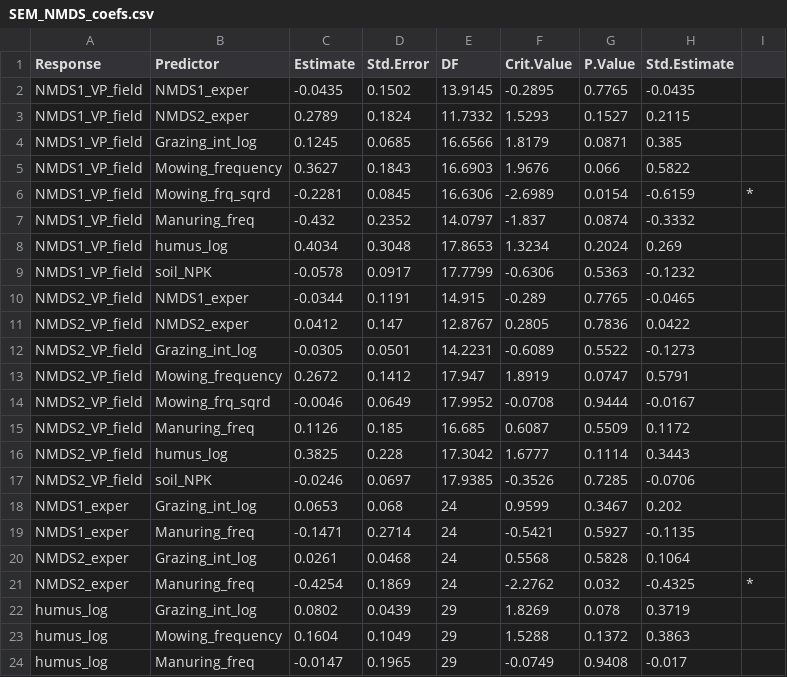
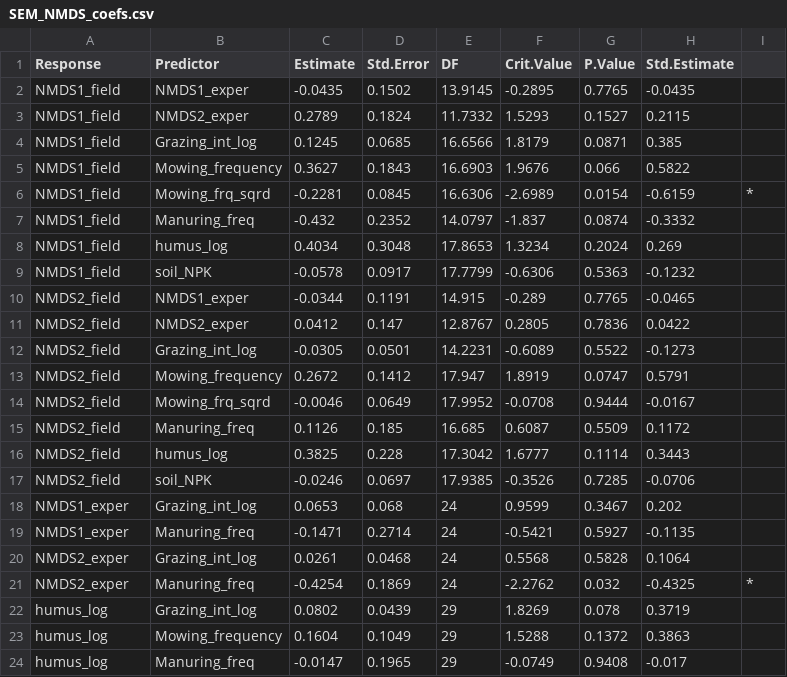
Before and after one commit to oksanabuzh/Panoara_nature_value_grasslands, a CSV file: results/SEM_NMDS_coefs.csv, drawn as a sheet; only a part is shown.

```diff
--- a/results/SEM_NMDS_coefs.csv
+++ b/results/SEM_NMDS_coefs.csv
@@ -1,18 +1,18 @@
 Response,Predictor,Estimate,Std.Error,DF,Crit.Value,P.Value,Std.Estimate,
-NMDS1_VP_field,NMDS1_exper,-0.0435,0.1502,13.9145,-0.2895,0.7765,-0.0435,
-NMDS1_VP_field,NMDS2_exper,0.2789,0.1824,11.7332,1.5293,0.1527,0.2115,
-NMDS1_VP_field,Grazing_int_log,0.1245,0.0685,16.6566,1.8179,0.0871,0.385,
-NMDS1_VP_field,Mowing_frequency,0.3627,0.1843,16.6903,1.9676,0.066,0.5822,
-NMDS1_VP_field,Mowing_frq_sqrd,-0.2281,0.0845,16.6306,-2.6989,0.0154,-0.6159,*
-NMDS1_VP_field,Manuring_freq,-0.432,0.2352,14.0797,-1.837,0.0874,-0.3332,
-NMDS1_VP_field,humus_log,0.4034,0.3048,17.8653,1.3234,0.2024,0.269,
-NMDS1_VP_field,soil_NPK,-0.0578,0.0917,17.7799,-0.6306,0.5363,-0.1232,
-NMDS2_VP_field,NMDS1_exper,-0.0344,0.1191,14.915,-0.289,0.7765,-0.0465,
-NMDS2_VP_field,NMDS2_exper,0.0412,0.147,12.8767,0.2805,0.7836,0.0422,
-NMDS2_VP_field,Grazing_int_log,-0.0305,0.0501,14.2231,-0.6089,0.5522,-0.1273,
-NMDS2_VP_field,Mowing_frequency,0.2672,0.1412,17.947,1.8919,0.0747,0.5791,
-NMDS2_VP_field,Mowing_frq_sqrd,-0.0046,0.0649,17.9952,-0.0708,0.9444,-0.0167,
-NMDS2_VP_field,Manuring_freq,0.1126,0.185,16.685,0.6087,0.5509,0.1172,
-NMDS2_VP_field,humus_log,0.3825,0.228,17.3042,1.6777,0.1114,0.3443,
-NMDS2_VP_field,soil_NPK,-0.0246,0.0697,17.9385,-0.3526,0.7285,-0.0706,
+NMDS1_field,NMDS1_exper,-0.0435,0.1502,13.9145,-0.2895,0.7765,-0.0435,
+NMDS1_field,NMDS2_exper,0.2789,0.1824,11.7332,1.5293,0.1527,0.2115,
+NMDS1_field,Grazing_int_log,0.1245,0.0685,16.6566,1.8179,0.0871,0.385,
+NMDS1_field,Mowing_frequency,0.3627,0.1843,16.6903,1.9676,0.066,0.5822,
+NMDS1_field,Mowing_frq_sqrd,-0.2281,0.0845,16.6306,-2.6989,0.0154,-0.6159,*
+NMDS1_field,Manuring_freq,-0.432,0.2352,14.0797,-1.837,0.0874,-0.3332,
+NMDS1_field,humus_log,0.4034,0.3048,17.8653,1.3234,0.2024,0.269,
+NMDS1_field,soil_NPK,-0.0578,0.0917,17.7799,-0.6306,0.5363,-0.1232,
+NMDS2_field,NMDS1_exper,-0.0344,0.1191,14.915,-0.289,0.7765,-0.0465,
+NMDS2_field,NMDS2_exper,0.0412,0.147,12.8767,0.2805,0.7836,0.0422,
+NMDS2_field,Grazing_int_log,-0.0305,0.0501,14.2231,-0.6089,0.5522,-0.1273,
+NMDS2_field,Mowing_frequency,0.2672,0.1412,17.947,1.8919,0.0747,0.5791,
+NMDS2_field,Mowing_frq_sqrd,-0.0046,0.0649,17.9952,-0.0708,0.9444,-0.0167,
+NMDS2_field,Manuring_freq,0.1126,0.185,16.685,0.6087,0.5509,0.1172,
+NMDS2_field,humus_log,0.3825,0.228,17.3042,1.6777,0.1114,0.3443,
+NMDS2_field,soil_NPK,-0.0246,0.0697,17.9385,-0.3526,0.7285,-0.0706,
 NMDS1_exper,Grazing_int_log,0.0653,0.068,24,0.9599,0.3467,0.202,
```
Also changed, not shown: results/SEM_NMDS_R2_partial.csv, 1 other file.
